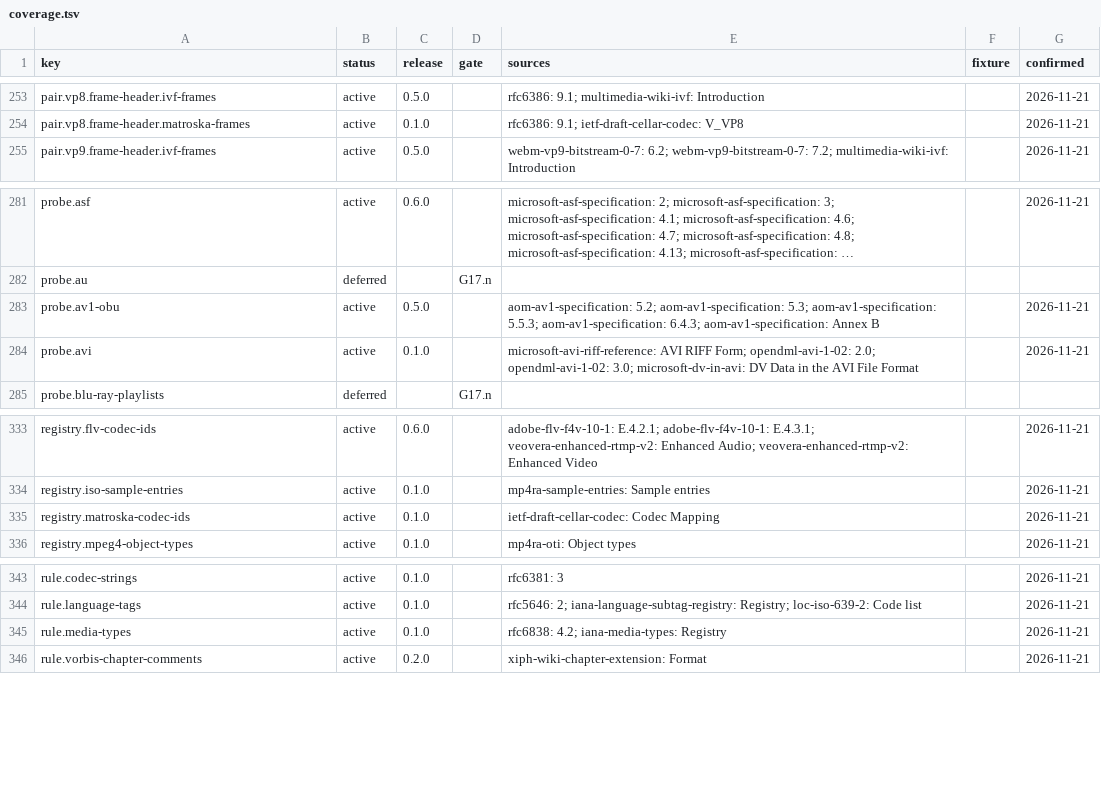
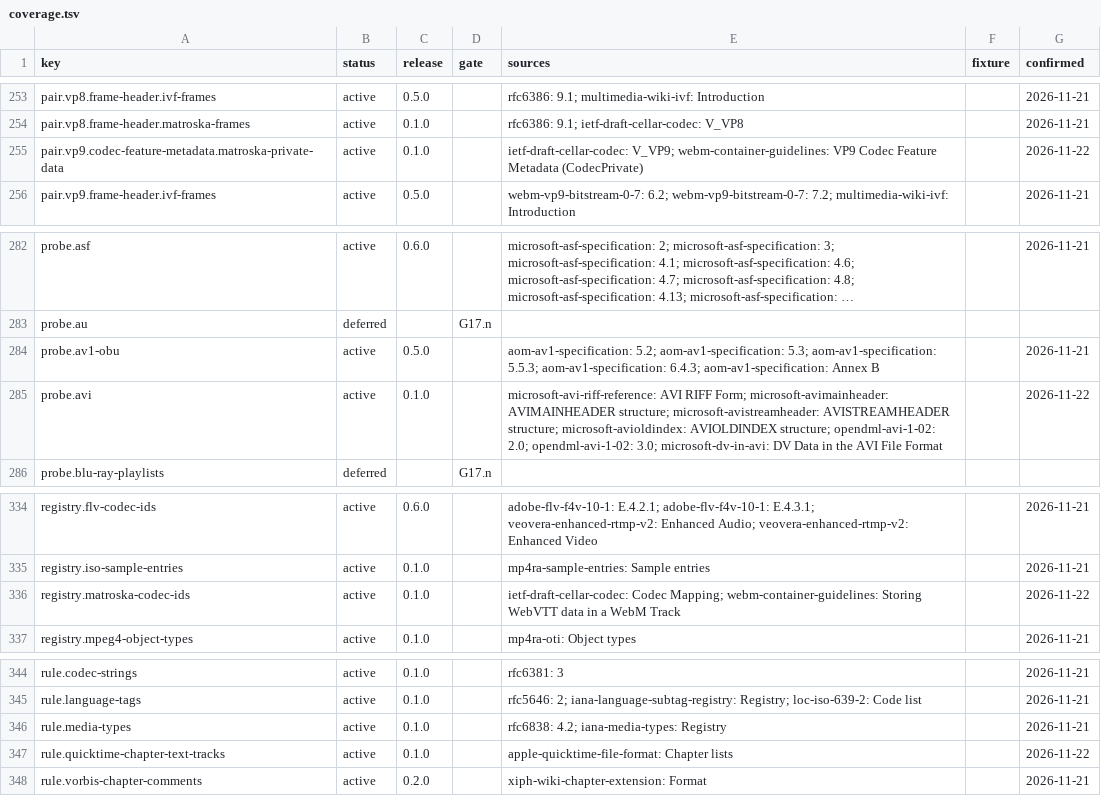
Before and after one commit to caoccao/cc-media-probe, a TSV file: docs/specs/coverage.tsv, drawn as a sheet; only a part is shown, gaps mark what is left out; long unchanged cells end in ….

```diff
--- a/docs/specs/coverage.tsv
+++ b/docs/specs/coverage.tsv
@@ -254,2 +254,3 @@ pair.vp8.frame-header.ivf-frames	active	0.5.0		rfc6386: 9.1; multimedia-wiki-ivf
 pair.vp8.frame-header.matroska-frames	active	0.1.0		rfc6386: 9.1; ietf-draft-cellar-codec: V_VP8		2026-11-21
+pair.vp9.codec-feature-metadata.matroska-private-data	active	0.1.0		ietf-draft-cellar-codec: V_VP9; webm-container-guidelines: VP9 Codec Feature Metadata (CodecPrivate)		2026-11-22
 pair.vp9.frame-header.ivf-frames	active	0.5.0		webm-vp9-bitstream-0-7: 6.2; webm-vp9-bitstream-0-7: 7.2; multimedia-wiki-ivf: Introduction		2026-11-21
@@ -283,3 +284,3 @@ probe.au	deferred		G17.n
 probe.av1-obu	active	0.5.0		aom-av1-specification: 5.2; aom-av1-specification: 5.3; aom-av1-specification: 5.5.3; aom-av1-specification: 6.4.3; aom-av1-specification: Annex B		2026-11-21
-probe.avi	active	0.1.0		microsoft-avi-riff-reference: AVI RIFF Form; opendml-avi-1-02: 2.0; opendml-avi-1-02: 3.0; microsoft-dv-in-avi: DV Data in the AVI File Format		2026-11-21
+probe.avi	active	0.1.0		microsoft-avi-riff-reference: AVI RIFF Form; microsoft-avimainheader: AVIMAINHEADER structure; microsoft-avistreamheader: AVISTREAMHEADER structure; microsoft-avioldindex: AVIOLDINDEX structure; opendml-avi-1-02: 2.0; opendml-avi-1-02: 3.0; microsoft-dv-in-avi: DV Data in the AVI File Format		2026-11-22
 probe.blu-ray-playlists	deferred		G17.n			
@@ -334,3 +335,3 @@ registry.flv-codec-ids	active	0.6.0		adobe-flv-f4v-10-1: E.4.2.1; adobe-flv-f4v-
 registry.iso-sample-entries	active	0.1.0		mp4ra-sample-entries: Sample entries		2026-11-21
-registry.matroska-codec-ids	active	0.1.0		ietf-draft-cellar-codec: Codec Mapping		2026-11-21
+registry.matroska-codec-ids	active	0.1.0		ietf-draft-cellar-codec: Codec Mapping; webm-container-guidelines: Storing WebVTT data in a WebM Track		2026-11-22
 registry.mpeg4-object-types	active	0.1.0		mp4ra-oti: Object types		2026-11-21
@@ -345,2 +346,3 @@ rule.language-tags	active	0.1.0		rfc5646: 2; iana-language-subtag-registry: Regi
 rule.media-types	active	0.1.0		rfc6838: 4.2; iana-media-types: Registry		2026-11-21
+rule.quicktime-chapter-text-tracks	active	0.1.0		apple-quicktime-file-format: Chapter lists		2026-11-22
 rule.vorbis-chapter-comments	active	0.2.0		xiph-wiki-chapter-extension: Format		2026-11-21
```
Also changed, not shown: docs/specs/deliverables.tsv, docs/specs/manifest.tsv, 25 other files.
